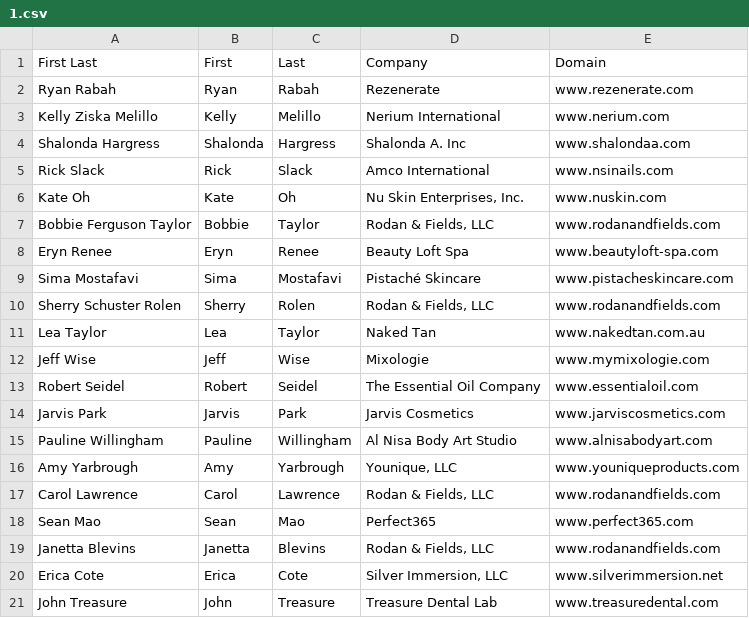
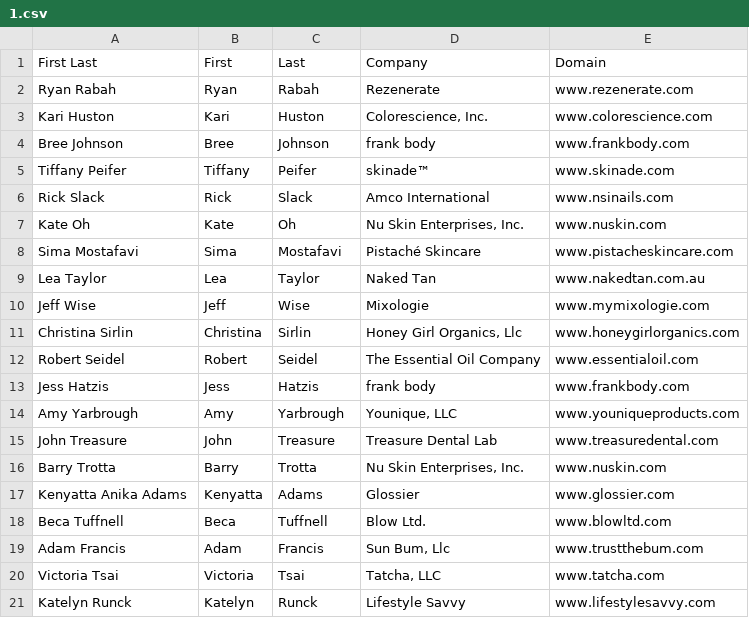
Before and after one commit to MouadBeny/alpha, a CSV file: 1.csv, drawn as a sheet; removed rows and columns are numbered as before the commit, all else as after; the diff names each change by its address in the sheet, - before the commit and + after, or states it on an @@ line.

```diff
--- a/1.csv
+++ b/1.csv
-row 3: Kelly Ziska Melillo | Kelly | Melillo | Nerium International | www.nerium.com
-row 4: Shalonda Hargress | Shalonda | Hargress | Shalonda A. Inc | www.shalondaa.com
+row 3: Kari Huston | Kari | Huston | Colorescience, Inc. | www.colorescience.com
+row 4: Bree Johnson | Bree | Johnson | frank body | www.frankbody.com
+row 5: Tiffany Peifer | Tiffany | Peifer | skinade™ | www.skinade.com
-row 7: Bobbie Ferguson Taylor | Bobbie | Taylor | Rodan & Fields, LLC | www.rodanandfields.com
-row 8: Eryn Renee | Eryn | Renee | Beauty Loft Spa | www.beautyloft-spa.com
-row 10: Sherry Schuster Rolen | Sherry | Rolen | Rodan & Fields, LLC | www.rodanandfields.com
+row 11: Christina Sirlin | Christina | Sirlin | Honey Girl Organics, Llc | www.honeygirlorganics.com
-row 14: Jarvis Park | Jarvis | Park | Jarvis Cosmetics | www.jarviscosmetics.com
-row 15: Pauline Willingham | Pauline | Willingham | Al Nisa Body Art Studio | www.alnisabodyart.com
+row 13: Jess Hatzis | Jess | Hatzis | frank body | www.frankbody.com
-row 17: Carol Lawrence | Carol | Lawrence | Rodan & Fields, LLC | www.rodanandfields.com
-row 18: Sean Mao | Sean | Mao | Perfect365 | www.perfect365.com
-row 19: Janetta Blevins | Janetta | Blevins | Rodan & Fields, LLC | www.rodanandfields.com
-row 20: Erica Cote | Erica | Cote | Silver Immersion, LLC | www.silverimmersion.net
+row 16: Barry Trotta | Barry | Trotta | Nu Skin Enterprises, Inc. | www.nuskin.com
+row 17: Kenyatta Anika Adams | Kenyatta | Adams | Glossier | www.glossier.com
+row 18: Beca Tuffnell | Beca | Tuffnell | Blow Ltd. | www.blowltd.com
+row 19: Adam Francis | Adam | Francis | Sun Bum, Llc | www.trustthebum.com
+row 20: Victoria Tsai | Victoria | Tsai | Tatcha, LLC | www.tatcha.com
+row 21: Katelyn Runck | Katelyn | Runck | Lifestyle Savvy | www.lifestylesavvy.com
```
Also changed, not shown: 10.csv, 14.csv, 23 other files.
